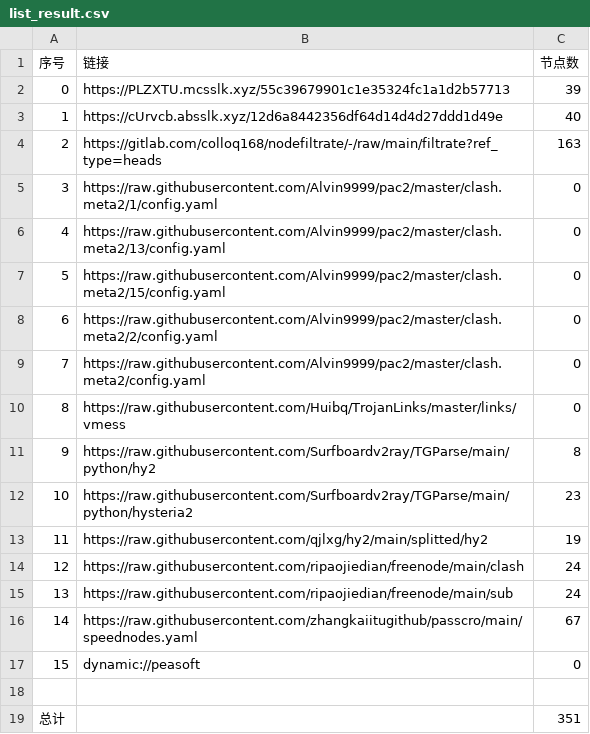
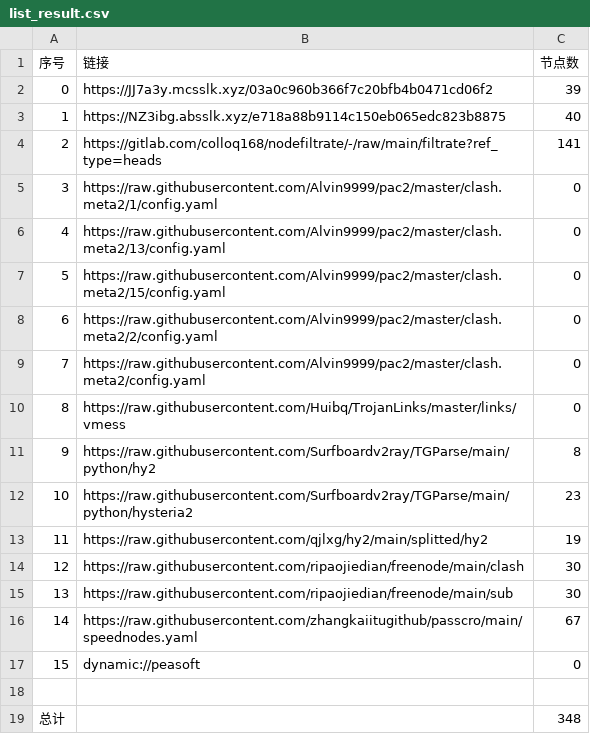
Before and after one commit to akflytiger/AutoMergePublicNodes, a CSV file: list_result.csv, drawn as a sheet.

```diff
--- a/list_result.csv
+++ b/list_result.csv
@@ -1,5 +1,5 @@
 序号,链接,节点数
-0,https://PLZXTU.mcsslk.xyz/55c39679901c1e35324fc1a1d2b57713,39
-1,https://cUrvcb.absslk.xyz/12d6a8442356df64d14d4d27ddd1d49e,40
-2,https://gitlab.com/colloq168/nodefiltrate/-/raw/main/filtrate?ref_type=heads,163
+0,https://JJ7a3y.mcsslk.xyz/03a0c960b366f7c20bfb4b0471cd06f2,39
+1,https://NZ3ibg.absslk.xyz/e718a88b9114c150eb065edc823b8875,40
+2,https://gitlab.com/colloq168/nodefiltrate/-/raw/main/filtrate?ref_type=heads,141
 3,https://raw.githubusercontent.com/Alvin9999/pac2/master/clash.meta2/1/config.yaml,0
@@ -13,4 +13,4 @@
 11,https://raw.githubusercontent.com/qjlxg/hy2/main/splitted/hy2,19
-12,https://raw.githubusercontent.com/ripaojiedian/freenode/main/clash,24
-13,https://raw.githubusercontent.com/ripaojiedian/freenode/main/sub,24
+12,https://raw.githubusercontent.com/ripaojiedian/freenode/main/clash,30
+13,https://raw.githubusercontent.com/ripaojiedian/freenode/main/sub,30
 14,https://raw.githubusercontent.com/zhangkaiitugithub/passcro/main/speednodes.yaml,67
@@ -18,2 +18,2 @@
 
-总计,,351
+总计,,348
```
Also changed, not shown: 32 other files.
